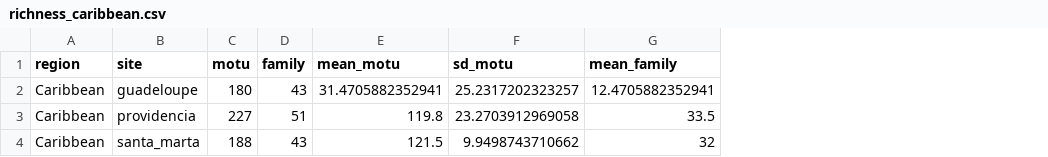
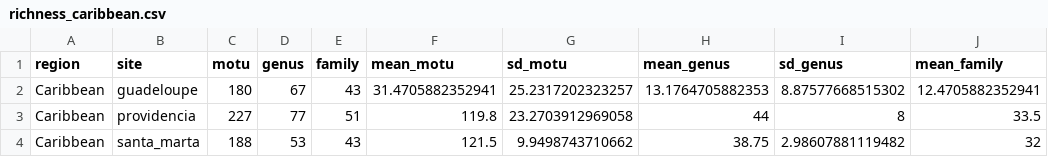
Before and after one commit to virginiemarques/Global_eDNA, a CSV file: outputs/04_exploration_richness/richness_caribbean.csv, drawn as a sheet; only a part is shown; the diff names each change by its address in the sheet, - before the commit and + after, or states it on an @@ line.

```diff
--- a/outputs/04_exploration_richness/richness_caribbean.csv
+++ b/outputs/04_exploration_richness/richness_caribbean.csv
+column D (genus), rows 2-4: 67 | 77 | 53
+column H (mean_genus), rows 2-4: 13.1764705882353 | 44 | 38.75
+column I (sd_genus), rows 2-4: 8.87577668515302 | 8 | 2.98607881119482
```
Also changed, not shown: outputs/04_exploration_richness/richness_lengguru.csv, 9 other files.
